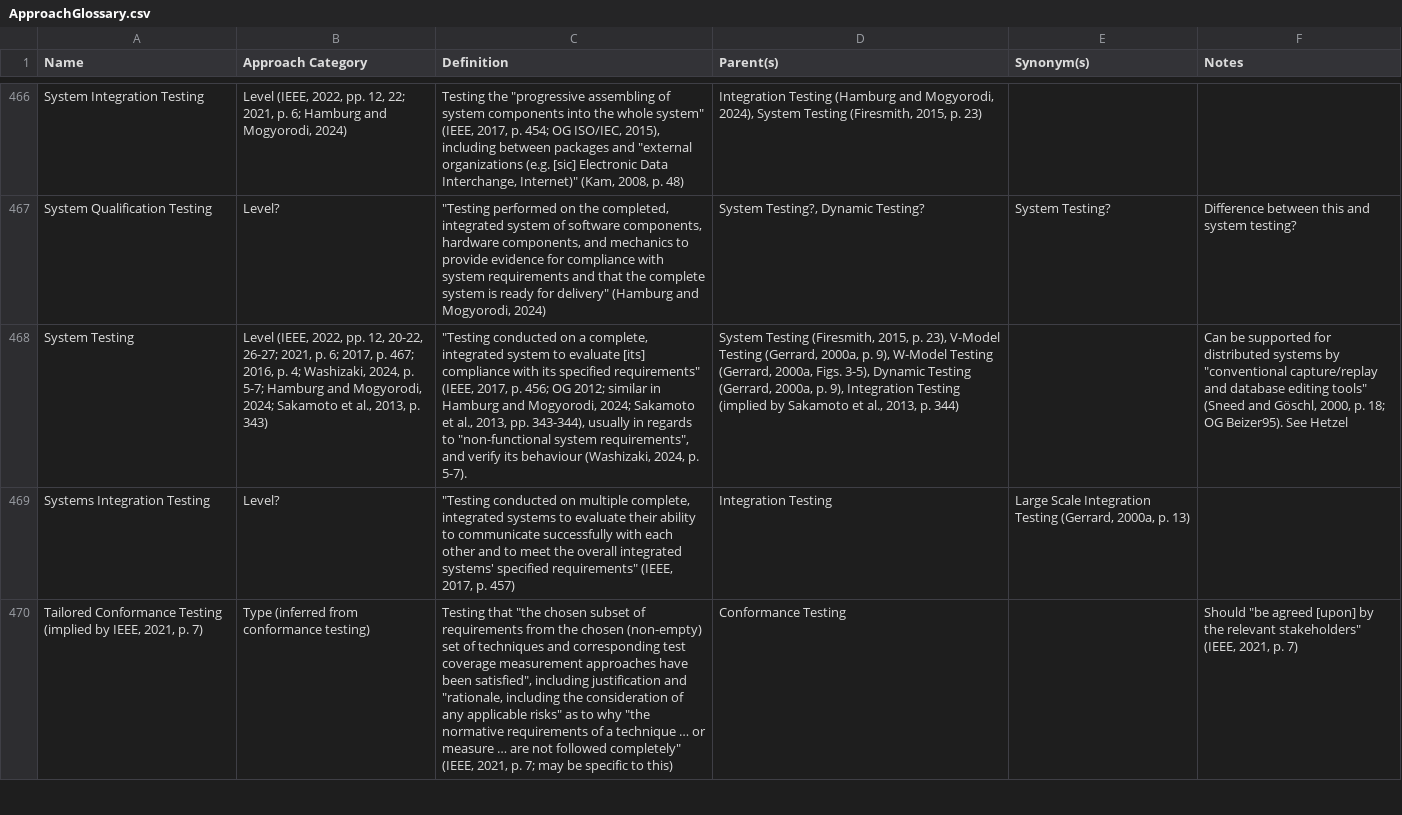
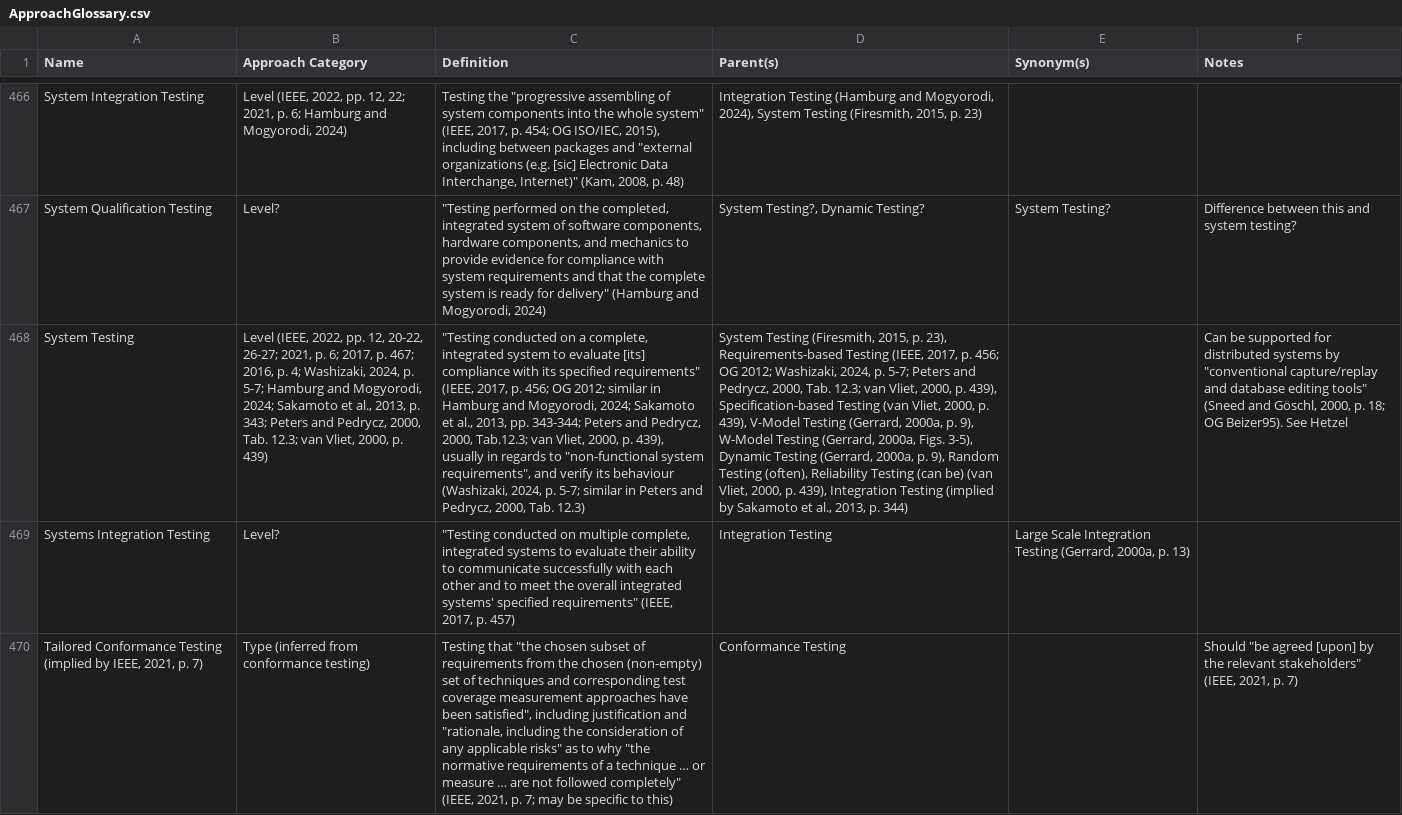
Before and after one commit to samm82/TestingTesting, a CSV file: ApproachGlossary.csv, drawn as a sheet; only a part is shown, gaps mark what is left out; the diff names each change by its address in the sheet, - before the commit and + after, or states it on an @@ line.

Commit message:
Reorganize system testing notes, including tracking of definition discrepancy

```diff
--- a/ApproachGlossary.csv
+++ b/ApproachGlossary.csv
-B468 (Approach Category): …2013, p. 343)
+B468 (Approach Category): …2013, p. 343; Peters and Pedrycz, 2000, Tab. 12.3; van Vliet, 2000, p. 439)
-C468 (Definition): …2013, pp. 343-344), usually in regards to "non-functional system requirements", and verify its behaviour (Washizaki, 2024, p. 5-7).
+C468 (Definition): …2013, pp. 343-344; Peters and Pedrycz, 2000, Tab.12.3; van Vliet, 2000, p. 439), usually in regards to "non-functional system requirements", and verify its behaviour (Washizaki, 2024, p. 5-7; similar in Peters and Pedrycz, 2000, Tab. 12.3)
-D468 (Parent(s)): …p. 23), V-Model Testing (Gerrard, 2000a, p. 9), W-Model Testing (Gerrard, 2000a, Figs. 3-5), Dynamic Testing (Gerrard, 2000a, p. 9), Integration Testing…
+D468 (Parent(s)): …p. 23), Requirements-based Testing (IEEE, 2017, p. 456; OG 2012; Washizaki, 2024, p. 5-7; Peters and Pedrycz, 2000, Tab. 12.3; van Vliet, 2000, p. 439), Specification-based Testing (van Vliet, 2000, p. 439), V-Model Testing (Gerrard, 2000a, p. 9), W-Model Testing (Gerrard, 2000a, Figs. 3-5), Dynamic Testing (Gerrard, 2000a, p. 9), Random Testing (often), Reliability Testing (can be) (van Vliet, 2000, p. 439), Integration Testing…
```
Also changed, not shown: 8 other files.
